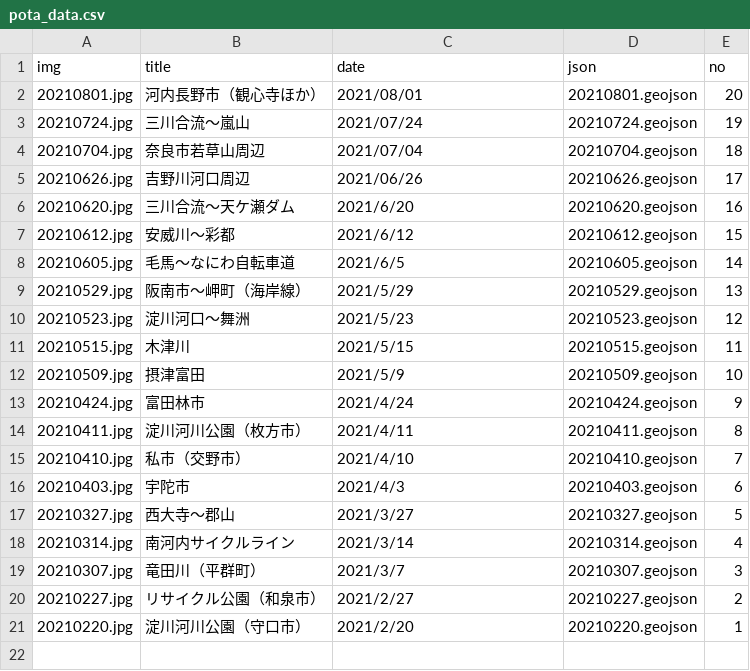
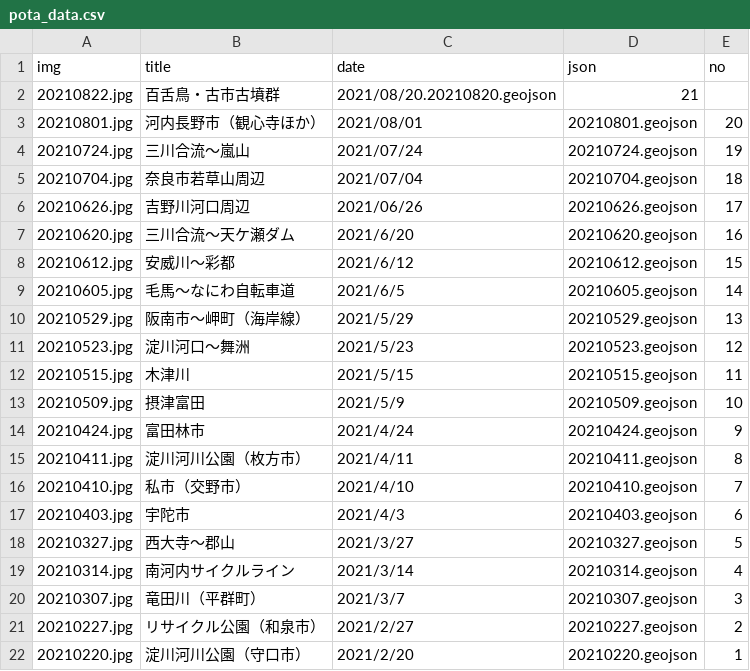
Before and after one commit to termat/potaling, a CSV file: public/pota_data.csv, drawn as a sheet; the diff names each change by its address in the sheet, - before the commit and + after, or states it on an @@ line.

```diff
--- a/public/pota_data.csv
+++ b/public/pota_data.csv
+row 2: 20210822.jpg | 百舌鳥・古市古墳群 | 2021/08/20.20210820.geojson | 21
```
Also changed, not shown: 2 other files.
